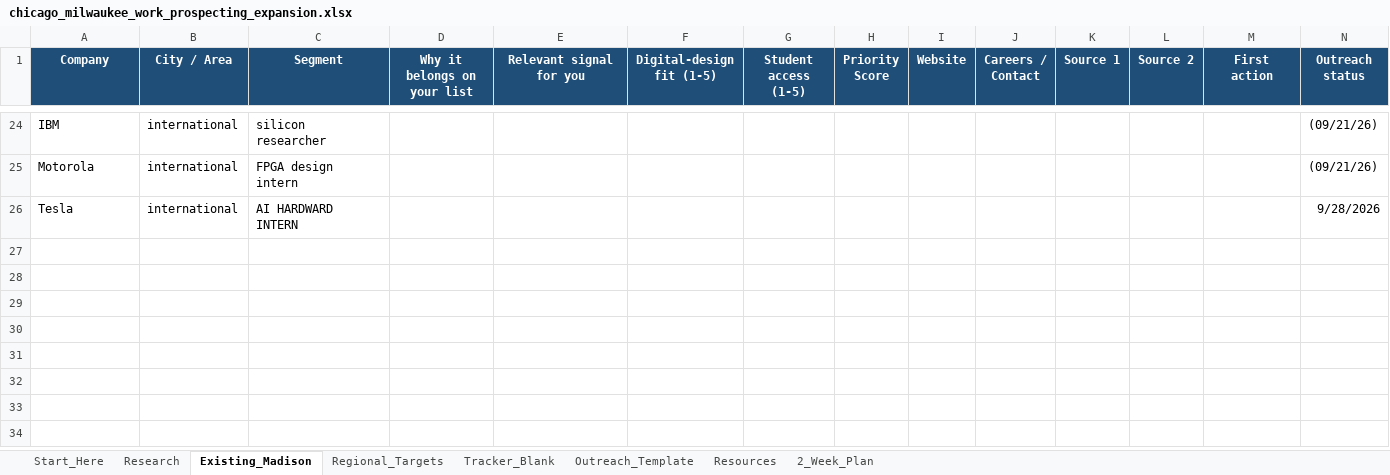
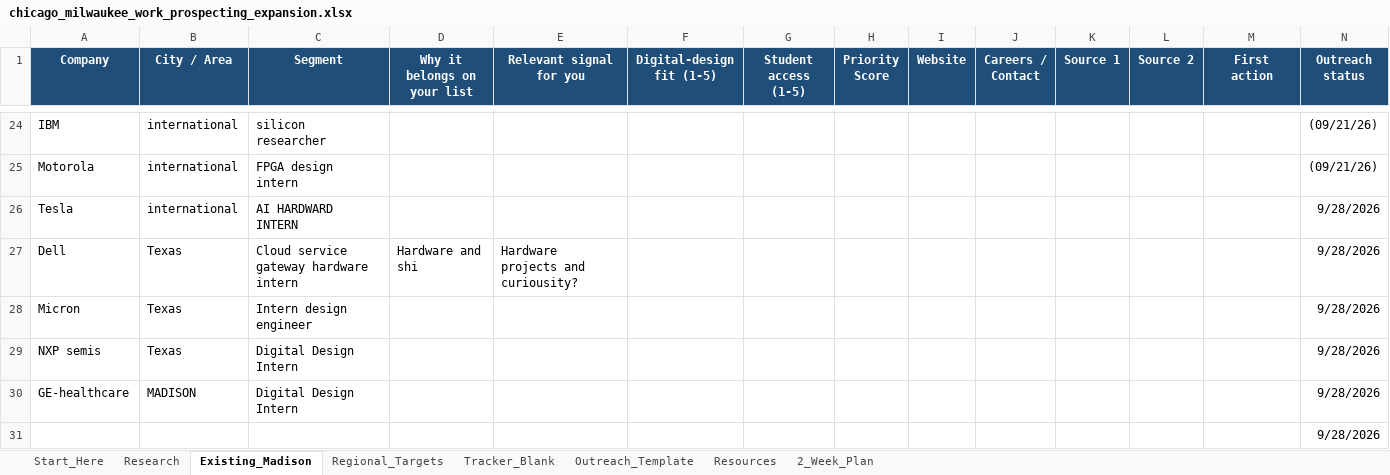
Before and after one commit to aadabathon/PersonalDocs, an Excel workbook: chicago_milwaukee_work_prospecting_expansion.xlsx, sheet Existing_Madison, drawn as a sheet; only a part is shown, gaps mark what is left out; values as stored, in another font and other column widths than the file's, no borders; conditional formats and table styles not drawn; rows hold the shown columns only; the diff names each change by its address in the sheet, - before the commit and + after, or states it on an @@ line.

Commit message:
09/28/26

```diff
--- a/chicago_milwaukee_work_prospecting_expansion.xlsx (sheet Existing_Madison)
+++ b/chicago_milwaukee_work_prospecting_expansion.xlsx (sheet Existing_Madison)
+row 27: Dell | Texas | Cloud service gateway hardware intern | Hardware and shi | Hardware projects and curiousity? |  |  |  |  |  |  |  |  | 9/28/2026
+row 28: Micron | Texas | Intern design engineer |  |  |  |  |  |  |  |  |  |  | 9/28/2026
+row 29: NXP semis | Texas | Digital Design Intern |  |  |  |  |  |  |  |  |  |  | 9/28/2026
+row 30: GE-healthcare | MADISON | Digital Design Intern |  |  |  |  |  |  |  |  |  |  | 9/28/2026
+row 31:  |  |  |  |  |  |  |  |  |  |  |  |  | 9/28/2026
```
